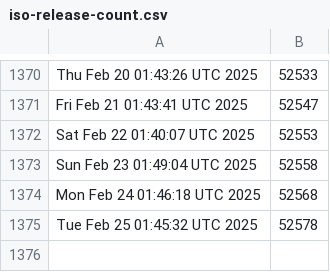
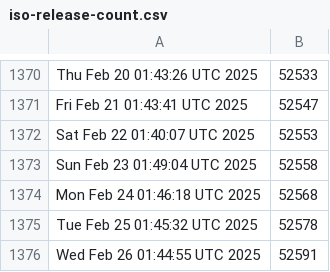
Before and after one commit to kgilmer/ghactions, a CSV file: iso-release-count.csv, drawn as a sheet; only a part is shown, gaps mark what is left out; the diff names each change by its address in the sheet, - before the commit and + after, or states it on an @@ line.

```diff
--- a/iso-release-count.csv
+++ b/iso-release-count.csv
+row 1376: Wed Feb 26 01:44:55 UTC 2025 | 52591
```
Also changed, not shown: release-count.csv.
